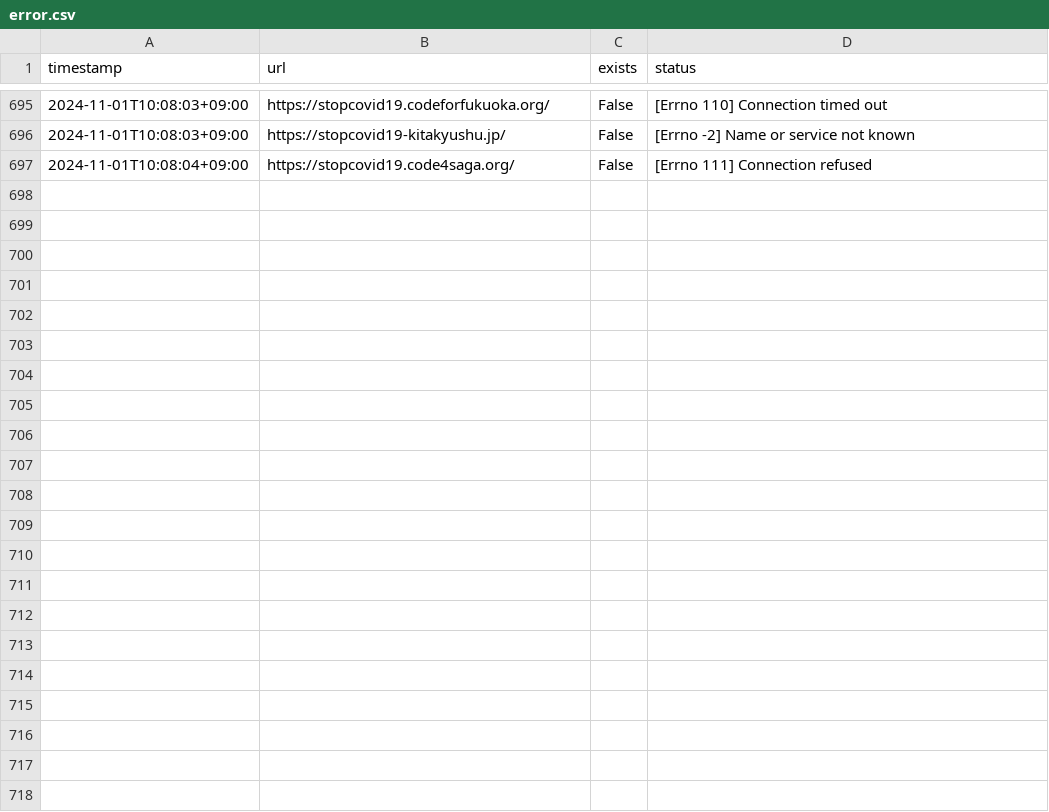
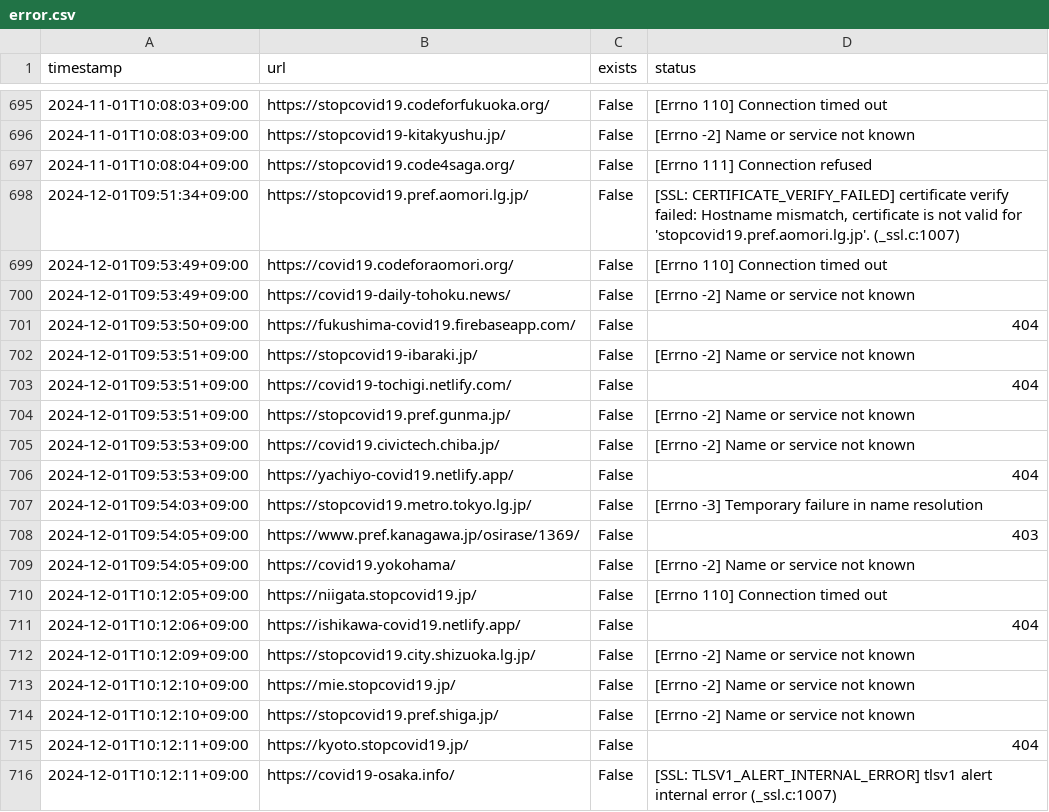
Before and after one commit to a01sa01to/covid19-ibaraki, a CSV file: audit-forked-sites/error.csv, drawn as a sheet; only a part is shown, gaps mark what is left out; the diff covers the shown part only.

Commit message:
Update FORKED_SITES.md

```diff
--- a/audit-forked-sites/error.csv
+++ b/audit-forked-sites/error.csv
@@ -697 +697,20 @@ timestamp,url,exists,status
 2024-11-01T10:08:04+09:00,https://stopcovid19.code4saga.org/,False,[Errno 111] Connection refused
+2024-12-01T09:51:34+09:00,https://stopcovid19.pref.aomori.lg.jp/,False,"[SSL: CERTIFICATE_VERIFY_FAILED] certificate verify failed: Hostname mismatch, certificate is not valid for 'stopcovid19.pref.aomori.lg.jp'. (_ssl.c:1007)"
+2024-12-01T09:53:49+09:00,https://covid19.codeforaomori.org/,False,[Errno 110] Connection timed out
+2024-12-01T09:53:49+09:00,https://covid19-daily-tohoku.news/,False,[Errno -2] Name or service not known
+2024-12-01T09:53:50+09:00,https://fukushima-covid19.firebaseapp.com/,False,404
+2024-12-01T09:53:51+09:00,https://stopcovid19-ibaraki.jp/,False,[Errno -2] Name or service not known
+2024-12-01T09:53:51+09:00,https://covid19-tochigi.netlify.com/,False,404
+2024-12-01T09:53:51+09:00,https://stopcovid19.pref.gunma.jp/,False,[Errno -2] Name or service not known
+2024-12-01T09:53:53+09:00,https://covid19.civictech.chiba.jp/,False,[Errno -2] Name or service not known
+2024-12-01T09:53:53+09:00,https://yachiyo-covid19.netlify.app/,False,404
+2024-12-01T09:54:03+09:00,https://stopcovid19.metro.tokyo.lg.jp/,False,[Errno -3] Temporary failure in name resolution
+2024-12-01T09:54:05+09:00,https://www.pref.kanagawa.jp/osirase/1369/,False,403
+2024-12-01T09:54:05+09:00,https://covid19.yokohama/,False,[Errno -2] Name or service not known
+2024-12-01T10:12:05+09:00,https://niigata.stopcovid19.jp/,False,[Errno 110] Connection timed out
+2024-12-01T10:12:06+09:00,https://ishikawa-covid19.netlify.app/,False,404
+2024-12-01T10:12:09+09:00,https://stopcovid19.city.shizuoka.lg.jp/,False,[Errno -2] Name or service not known
+2024-12-01T10:12:10+09:00,https://mie.stopcovid19.jp/,False,[Errno -2] Name or service not known
+2024-12-01T10:12:10+09:00,https://stopcovid19.pref.shiga.jp/,False,[Errno -2] Name or service not known
+2024-12-01T10:12:11+09:00,https://kyoto.stopcovid19.jp/,False,404
+2024-12-01T10:12:11+09:00,https://covid19-osaka.info/,False,[SSL: TLSV1_ALERT_INTERNAL_ERROR] tlsv1 alert internal error (_ssl.c:1007)
```
Also changed, not shown: 14 added rows elsewhere in this file.
